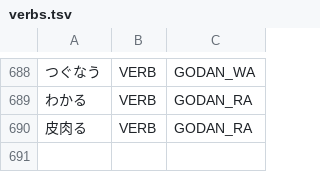
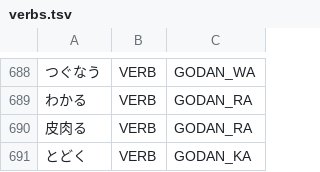
Before and after one commit to libraz/suzume, a TSV file: data/core/verbs.tsv, drawn as a sheet; only a part is shown, gaps mark what is left out; the diff names each change by its address in the sheet, - before the commit and + after, or states it on an @@ line.

Commit message:
fix(analysis): admit the contracted ておく only on a predicate host
- Gate the とく/どく auxiliary family on a preceding continuative, onbin or voice auxiliary, as the progressive とう/どう already is, so と+どく no longer splits a kana verb after a particle
- Register the kana verb とどく with its godan-ka row, which its い onbin cannot reveal (とどい+た read as とどう)

```diff
--- a/data/core/verbs.tsv
+++ b/data/core/verbs.tsv
+row 691: とどく | VERB | GODAN_KA
```
Also changed, not shown: 2 other files.
